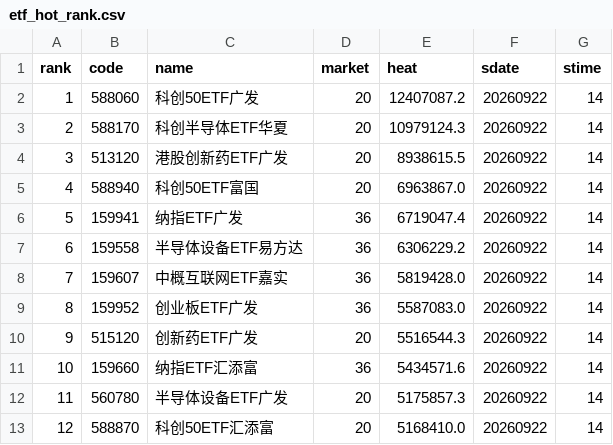
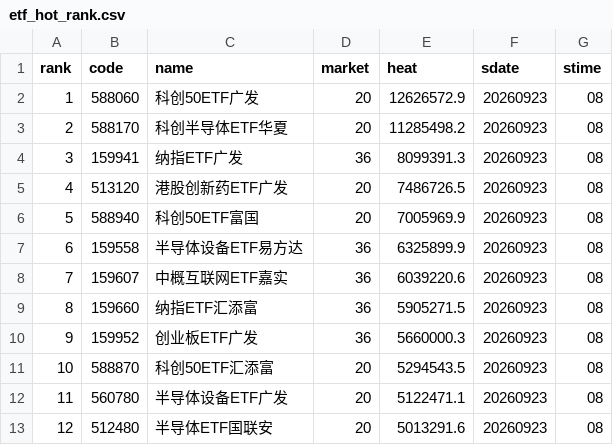
Before and after one commit to zihengniu9/etf-rotation-desk, a CSV file: outputs/etf_hot_rank.csv, drawn as a sheet; only a part is shown; the diff covers the shown part only.

```diff
--- a/outputs/etf_hot_rank.csv
+++ b/outputs/etf_hot_rank.csv
@@ -1,13 +1,13 @@
 rank,code,name,market,heat,sdate,stime
-1,588060,科创50ETF广发,20,12407087.2,20260922,14
-2,588170,科创半导体ETF华夏,20,10979124.3,20260922,14
-3,513120,港股创新药ETF广发,20,8938615.5,20260922,14
-4,588940,科创50ETF富国,20,6963867.0,20260922,14
-5,159941,纳指ETF广发,36,6719047.4,20260922,14
-6,159558,半导体设备ETF易方达,36,6306229.2,20260922,14
-7,159607,中概互联网ETF嘉实,36,5819428.0,20260922,14
-8,159952,创业板ETF广发,36,5587083.0,20260922,14
-9,515120,创新药ETF广发,20,5516544.3,20260922,14
-10,159660,纳指ETF汇添富,36,5434571.6,20260922,14
-11,560780,半导体设备ETF广发,20,5175857.3,20260922,14
-12,588870,科创50ETF汇添富,20,5168410.0,20260922,14
+1,588060,科创50ETF广发,20,12626572.9,20260923,08
+2,588170,科创半导体ETF华夏,20,11285498.2,20260923,08
+3,159941,纳指ETF广发,36,8099391.3,20260923,08
+4,513120,港股创新药ETF广发,20,7486726.5,20260923,08
+5,588940,科创50ETF富国,20,7005969.9,20260923,08
+6,159558,半导体设备ETF易方达,36,6325899.9,20260923,08
+7,159607,中概互联网ETF嘉实,36,6039220.6,20260923,08
+8,159660,纳指ETF汇添富,36,5905271.5,20260923,08
+9,159952,创业板ETF广发,36,5660000.3,20260923,08
+10,588870,科创50ETF汇添富,20,5294543.5,20260923,08
+11,560780,半导体设备ETF广发,20,5122471.1,20260923,08
+12,512480,半导体ETF国联安,20,5013291.6,20260923,08
```
Also changed, not shown: 86 edited cells elsewhere in this file, outputs/etf_backtest_curve.csv, outputs/etf_backtest_positions.csv, 14 other files.
